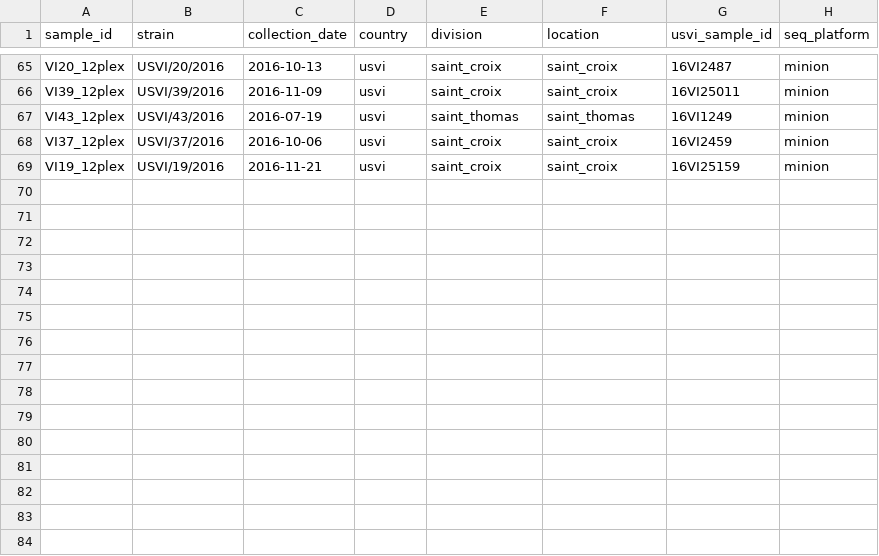
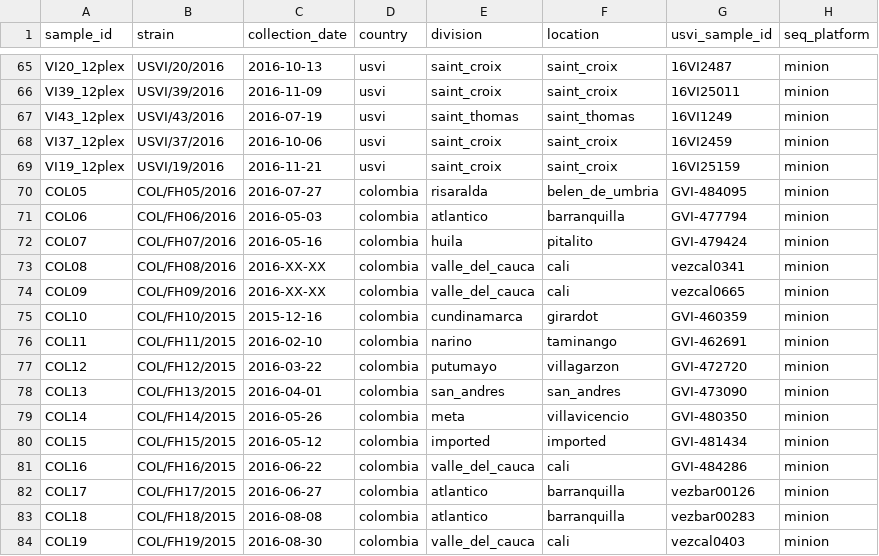
Before and after one commit to blab/zika-seq, a TSV file: samples/samples.tsv, drawn as a sheet; only a part is shown, gaps mark what is left out.

```diff
--- a/samples/samples.tsv
+++ b/samples/samples.tsv
@@ -69 +69,16 @@ VI37_12plex	USVI/37/2016	2016-10-06	usvi	saint_croix	saint_croix	16VI2459	minion
 VI19_12plex	USVI/19/2016	2016-11-21	usvi	saint_croix	saint_croix	16VI25159	minion
+COL05	COL/FH05/2016	2016-07-27	colombia	risaralda	belen_de_umbria	GVI-484095	minion
+COL06	COL/FH06/2016	2016-05-03	colombia	atlantico	barranquilla	GVI-477794	minion
+COL07	COL/FH07/2016	2016-05-16	colombia	huila	pitalito	GVI-479424	minion
+COL08	COL/FH08/2016	2016-XX-XX	colombia	valle_del_cauca	cali	vezcal0341	minion
+COL09	COL/FH09/2016	2016-XX-XX	colombia	valle_del_cauca	cali	vezcal0665	minion
+COL10	COL/FH10/2015	2015-12-16	colombia	cundinamarca	girardot	GVI-460359	minion
+COL11	COL/FH11/2015	2016-02-10	colombia	narino	taminango	GVI-462691	minion
+COL12	COL/FH12/2015	2016-03-22	colombia	putumayo	villagarzon	GVI-472720	minion
+COL13	COL/FH13/2015	2016-04-01	colombia	san_andres	san_andres	GVI-473090	minion
+COL14	COL/FH14/2015	2016-05-26	colombia	meta	villavicencio	GVI-480350	minion
+COL15	COL/FH15/2015	2016-05-12	colombia	imported	imported	GVI-481434	minion
+COL16	COL/FH16/2015	2016-06-22	colombia	valle_del_cauca	cali	GVI-484286	minion
+COL17	COL/FH17/2015	2016-06-27	colombia	atlantico	barranquilla	vezbar00126	minion
+COL18	COL/FH18/2015	2016-08-08	colombia	atlantico	barranquilla	vezbar00283	minion
+COL19	COL/FH19/2015	2016-08-30	colombia	valle_del_cauca	cali	vezcal0403	minion
```
Also changed, not shown: samples/runs.tsv.
